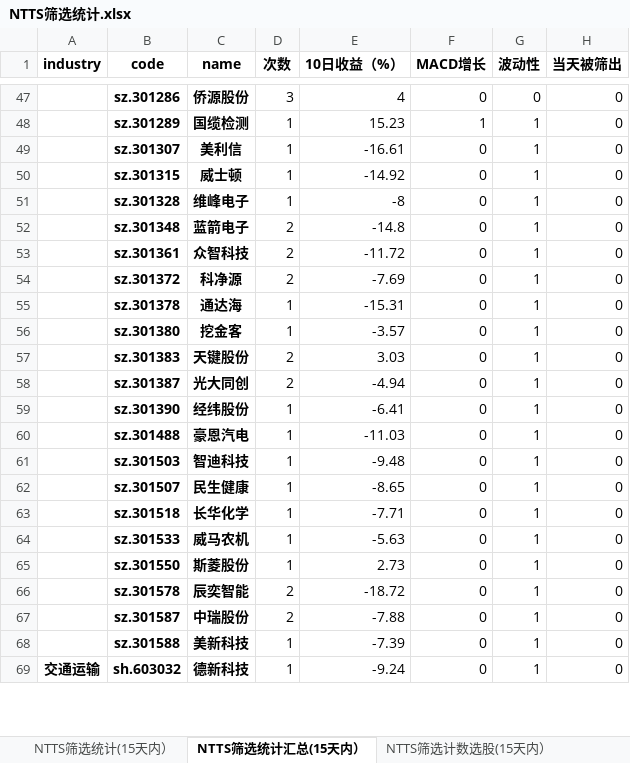
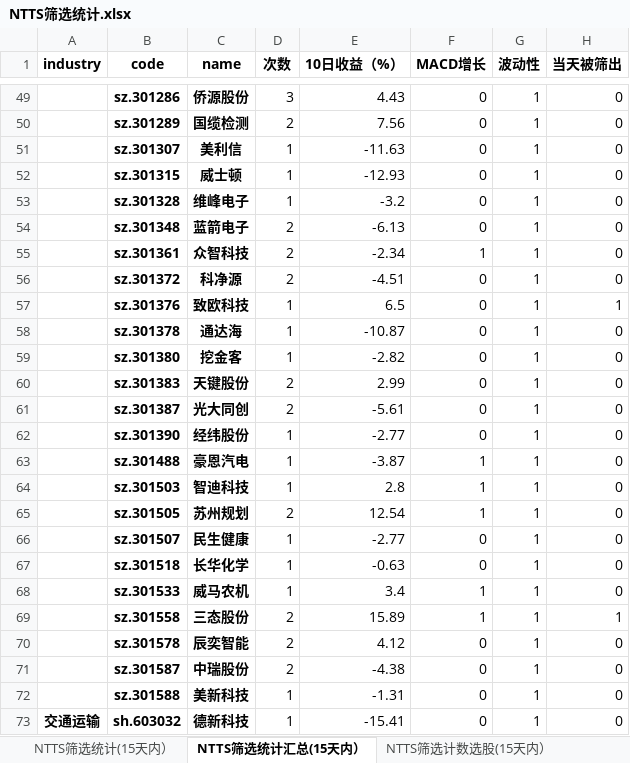
Before and after one commit to wusuaya/ever, an Excel workbook: NTTS筛选统计.xlsx, sheet NTTS筛选统计汇总(15天内）, drawn as a sheet; only a part is shown, gaps mark what is left out; values as stored, in another font and other column widths than the file's, no borders; removed rows and columns are numbered as before the commit, all else as after; the diff covers the shown part only; the diff names each change by its address in the sheet, - before the commit and + after, or states it on an @@ line.

```diff
--- a/NTTS筛选统计.xlsx (sheet NTTS筛选统计汇总(15天内）)
+++ b/NTTS筛选统计.xlsx (sheet NTTS筛选统计汇总(15天内）)
-E49 (10日收益（%）): 4
+E49 (10日收益（%）): 4.43
-G49 (波动性): 0
+G49 (波动性): 1
-D50 (次数): 1
+D50 (次数): 2
-E50 (10日收益（%）): 15.23
+E50 (10日收益（%）): 7.56
-F50 (MACD增长): 1
+F50 (MACD增长): 0
-E51 (10日收益（%）): -16.61
+E51 (10日收益（%）): -11.63
-E52 (10日收益（%）): -14.92
+E52 (10日收益（%）): -12.93
-E53 (10日收益（%）): -8
+E53 (10日收益（%）): -3.2
-E54 (10日收益（%）): -14.8
+E54 (10日收益（%）): -6.13
-E55 (10日收益（%）): -11.72
+E55 (10日收益（%）): -2.34
-F55 (MACD增长): 0
+F55 (MACD增长): 1
-E56 (10日收益（%）): -7.69
+E56 (10日收益（%）): -4.51
+row 57:  | sz.301376 | 致欧科技 | 1 | 6.5 | 0 | 1 | 1
-E58 (10日收益（%）): -15.31
+E58 (10日收益（%）): -10.87
-E59 (10日收益（%）): -3.57
+E59 (10日收益（%）): -2.82
-E60 (10日收益（%）): 3.03
+E60 (10日收益（%）): 2.99
-E61 (10日收益（%）): -4.94
+E61 (10日收益（%）): -5.61
-E62 (10日收益（%）): -6.41
+E62 (10日收益（%）): -2.77
-E63 (10日收益（%）): -11.03
+E63 (10日收益（%）): -3.87
-F63:F64 (MACD增长): 0
+F63:F64 (MACD增长): 1
-E64 (10日收益（%）): -9.48
+E64 (10日收益（%）): 2.8
+row 65:  | sz.301505 | 苏州规划 | 2 | 12.54 | 1 | 1 | 0
-E66 (10日收益（%）): -8.65
+E66 (10日收益（%）): -2.77
-E67 (10日收益（%）): -7.71
+E67 (10日收益（%）): -0.63
-E68 (10日收益（%）): -5.63
+E68 (10日收益（%）): 3.4
-F68 (MACD增长): 0
+F68 (MACD增长): 1
-row 65:  | sz.301550 | 斯菱股份 | 1 | 2.73 | 0 | 1 | 0
+row 69:  | sz.301558 | 三态股份 | 2 | 15.89 | 1 | 1 | 1
-E70 (10日收益（%）): -18.72
+E70 (10日收益（%）): 4.12
-E71 (10日收益（%）): -7.88
+E71 (10日收益（%）): -4.38
-E72 (10日收益（%）): -7.39
+E72 (10日收益（%）): -1.31
-E73 (10日收益（%）): -9.24
+E73 (10日收益（%）): -15.41
```
Also changed, not shown: 21 added rows, 24 removed rows, 451 edited cells and merged cells elsewhere in this sheet, sheet NTTS筛选统计(15天内）, sheet 策略叠加统计（2024-11-27), sheet NTTS筛选行业统计(15天内）, sheet NTTS筛选计数选股(15天内）, other sheet tabs, hidden cells.
